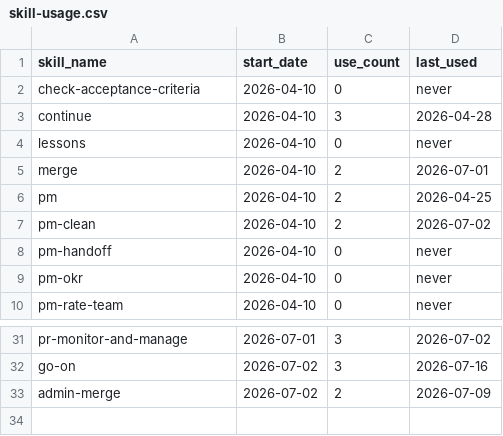
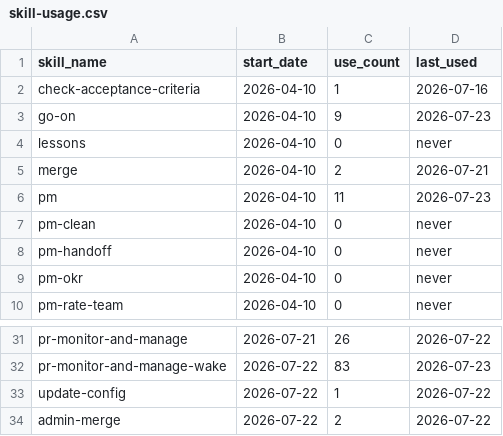
Before and after one commit to auerbachb/claude-code-config, a CSV file: skill-usage.csv, drawn as a sheet; only a part is shown, gaps mark what is left out; removed rows and columns are numbered as before the commit, all else as after; the diff covers the shown part only; the diff names each change by its address in the sheet, - before the commit and + after, or states it on an @@ line.

```diff
--- a/skill-usage.csv
+++ b/skill-usage.csv
-C2 (use_count): 0
+C2 (use_count): 1
-D2 (last_used): never
+D2 (last_used): 2026-07-16
-row 3: continue | 2026-04-10 | 3 | 2026-04-28
+row 3: go-on | 2026-04-10 | 9 | 2026-07-23
-D5 (last_used): 2026-07-01
+D5 (last_used): 2026-07-21
-C6 (use_count): 2
+C6 (use_count): 11
-D6 (last_used): 2026-04-25
+D6 (last_used): 2026-07-23
-C7 (use_count): 2
+C7 (use_count): 0
-D7 (last_used): 2026-07-02
+D7 (last_used): never
-B31 (start_date): 2026-07-01
+B31 (start_date): 2026-07-21
-C31 (use_count): 3
+C31 (use_count): 26
-D31 (last_used): 2026-07-02
+D31 (last_used): 2026-07-22
-row 32: go-on | 2026-07-02 | 3 | 2026-07-16
+row 32: pr-monitor-and-manage-wake | 2026-07-22 | 83 | 2026-07-23
+row 33: update-config | 2026-07-22 | 1 | 2026-07-22
-B34 (start_date): 2026-07-02
+B34 (start_date): 2026-07-22
-D34 (last_used): 2026-07-09
+D34 (last_used): 2026-07-22
```
Also changed, not shown: 4 added rows, 4 removed rows and 24 edited cells elsewhere in this file.
